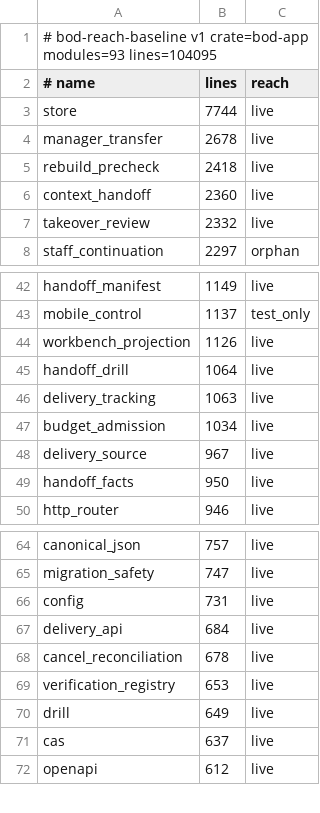
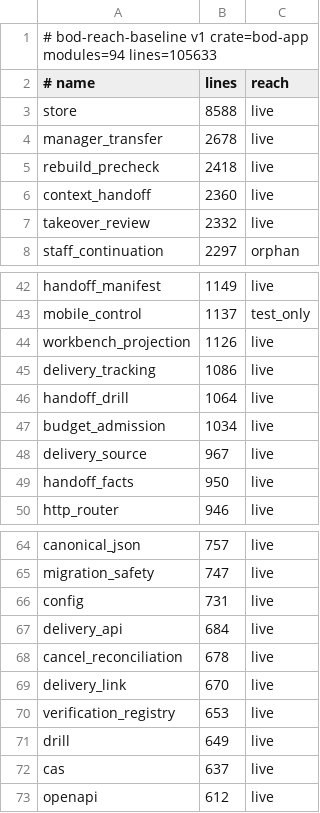
Before and after one commit to F31/bod, a TSV file: verification/reach-baseline.tsv, drawn as a sheet; only a part is shown, gaps mark what is left out.

Commit message:
feat(delivery): 关联追加与 expected_version（P8 3.4）
后来补入的内部工作包按期望修订追加关联；一个来源支撑两个客户时，
客户记录按目标各自独立，不合并。

- 019 迁移：delivery_tracking_work_packages（PK company+tracking+revision，
  UPDATE 由 trigger 拒绝；DELETE 留作「挂错了」的纠正）。目标**不加表**：
  016 的身份唯一索引就是去重键，再加关联表会让同一件事有两个来源
- delivery_link 模块：LinkRef 恰好一个引用（缺/多分两档错误）；目标归一
  （None 与 Some("") 都是整个环境，身份三段不 trim，全空白拒绝）；
  link_id / target_id 由身份派生（长度前缀 + sha256，不拼接）
- UnitOfWork::append_delivery_link：读回执 → 期望版本闸门（不一致什么都不写）
  → 挂关系 → 补目标 → 只有真的新增才 resource_version+1 → 写回执，全程 SAVEPOINT
- 纯重复 appended=false 且版本不动（否则双方互相判过期，重试变必冲突）；
  重放返回首次执行后的版本，拿它继续追加会 409 而不是覆盖；
  已关闭的跟踪项不再接受关联（与 allowed_actions 同口径）
- 19 个用例：共享来源两客户各自独立（A 的部署不进 B 的证据）、过期版本不写一行、
  换键重复不推进版本、重放给旧版本、后补工作包不动外部来源、关闭后拒绝、
  导入用过的键不能拿来追加
- AGENTS 第 22 条；tasks/design/reach 基线同步

写入入口（HTTP 与 CLI）仍缺：审计动作变体与 §34.12 主体判定随 3.5 落地。
另记一处既有不一致：acceptance 不是判定输入，与 016 的列注释不符（design Open Questions）。

```diff
--- a/verification/reach-baseline.tsv
+++ b/verification/reach-baseline.tsv
@@ -1,4 +1,4 @@
-# bod-reach-baseline v1 crate=bod-app modules=93 lines=104095
+# bod-reach-baseline v1 crate=bod-app modules=94 lines=105633
 # name	lines	reach
-store	7744	live
+store	8588	live
 manager_transfer	2678	live
@@ -44,4 +44,4 @@ mobile_control	1137	test_only
 workbench_projection	1126	live
+delivery_tracking	1086	live
 handoff_drill	1064	live
-delivery_tracking	1063	live
 budget_admission	1034	live
@@ -68,2 +68,3 @@ delivery_api	684	live
 cancel_reconciliation	678	live
+delivery_link	670	live
 verification_registry	653	live
```
Also changed, not shown: 9 other files.
